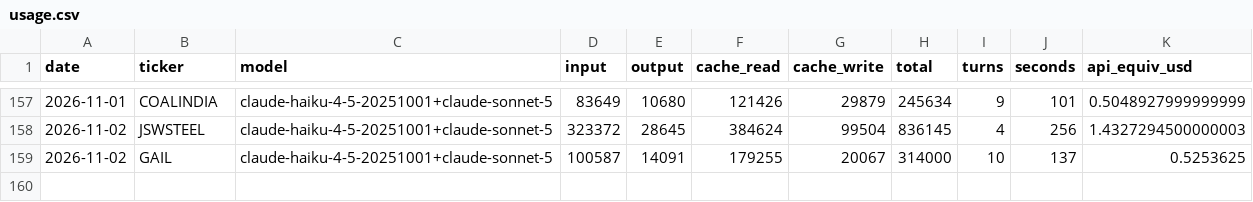
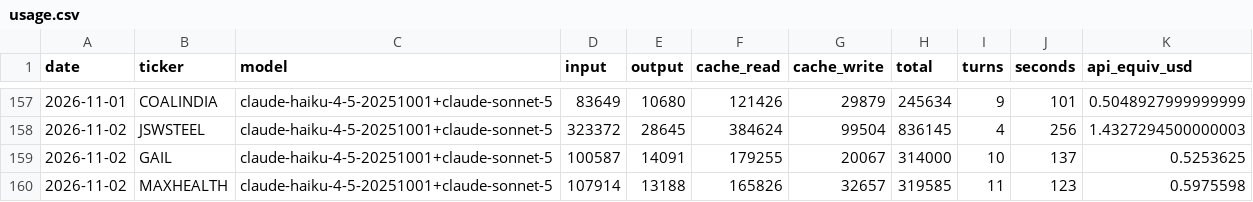
Before and after one commit to luckytechy/tickertales-stock-reports, a CSV file: logs/usage.csv, drawn as a sheet; only a part is shown, gaps mark what is left out; the diff names each change by its address in the sheet, - before the commit and + after, or states it on an @@ line.

```diff
--- a/logs/usage.csv
+++ b/logs/usage.csv
+row 160: 2026-11-02 | MAXHEALTH | claude-haiku-4-5-20251001+claude-sonnet-5 | 107914 | 13188 | 165826 | 32657 | 319585 | 11 | 123 | 0.5975598
```
Also changed, not shown: 2 other files.
